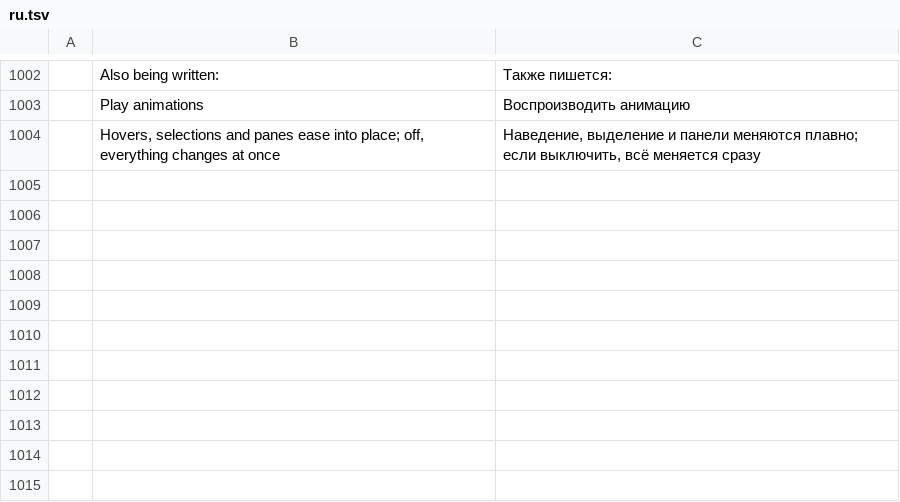
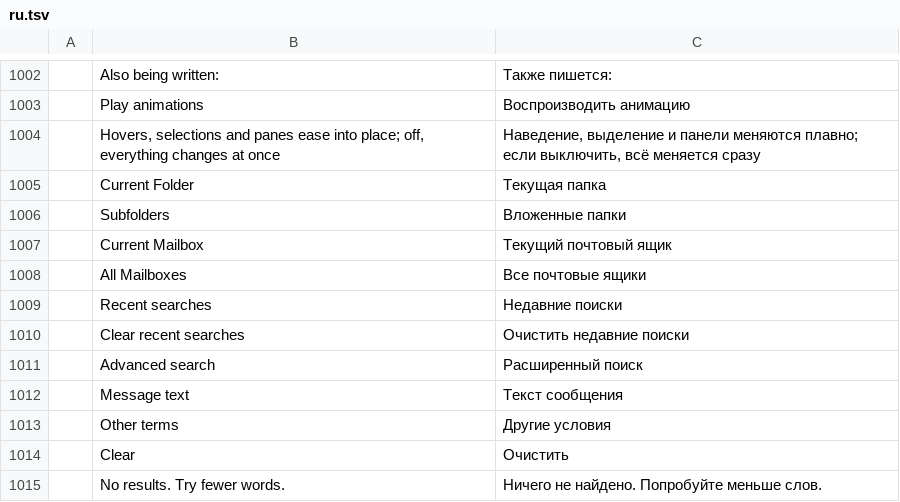
Before and after one commit to ZIDAN44/mailcraft, a TSV file: crates/ui-egui/src/i18n/ru.tsv, drawn as a sheet; only a part is shown, gaps mark what is left out; the diff names each change by its address in the sheet, - before the commit and + after, or states it on an @@ line.

```diff
--- a/crates/ui-egui/src/i18n/ru.tsv
+++ b/crates/ui-egui/src/i18n/ru.tsv
+row 1005:  | Current Folder | Текущая папка
+row 1006:  | Subfolders | Вложенные папки
+row 1007:  | Current Mailbox | Текущий почтовый ящик
+row 1008:  | All Mailboxes | Все почтовые ящики
+row 1009:  | Recent searches | Недавние поиски
+row 1010:  | Clear recent searches | Очистить недавние поиски
+row 1011:  | Advanced search | Расширенный поиск
+row 1012:  | Message text | Текст сообщения
+row 1013:  | Other terms | Другие условия
+row 1014:  | Clear | Очистить
+row 1015:  | No results. Try fewer words. | Ничего не найдено. Попробуйте меньше слов.
```
Also changed, not shown: crates/ui-egui/src/i18n/ar.tsv, crates/ui-egui/src/i18n/fr.tsv, 18 other files.
